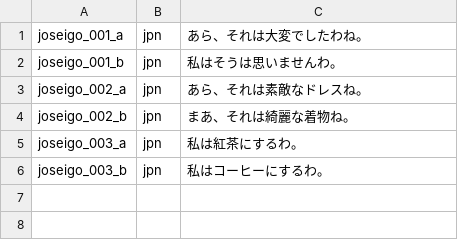
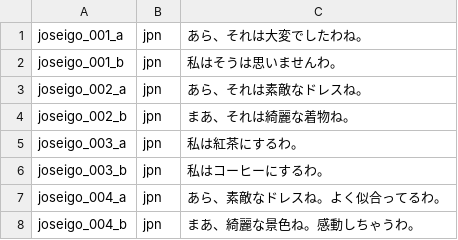
Before and after one commit to jomof/kotogram, a TSV file: data/jpn_sentences_joseigo.tsv, drawn as a sheet.

```diff
--- a/data/jpn_sentences_joseigo.tsv
+++ b/data/jpn_sentences_joseigo.tsv
@@ -6 +6,3 @@ joseigo_003_a	jpn	私は紅茶にするわ。
 joseigo_003_b	jpn	私はコーヒーにするわ。
+joseigo_004_a	jpn	あら、素敵なドレスね。よく似合ってるわ。
+joseigo_004_b	jpn	まあ、綺麗な景色ね。感動しちゃうわ。
```
Also changed, not shown: data/jpn_sentences_burikko.tsv, data/jpn_sentences_danseigo.tsv, 17 other files.
